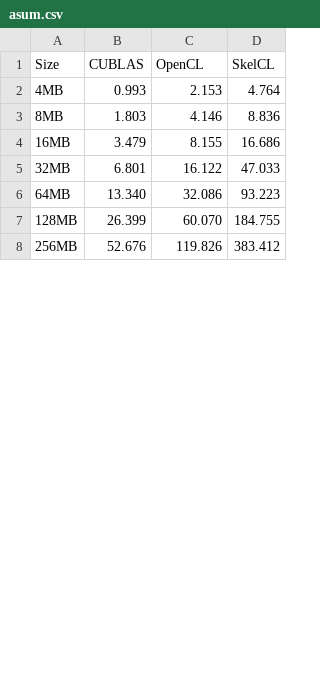
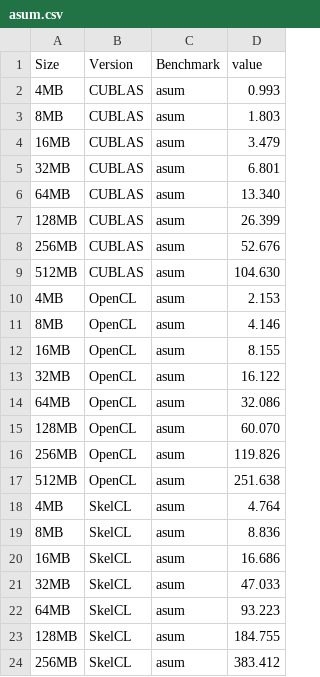
Before and after one commit to michel-steuwer/phd-thesis, a CSV file: Figures/Plots/Asum/asum.csv, drawn as a sheet; only a part is shown; the diff covers the shown part only.

```diff
--- a/Figures/Plots/Asum/asum.csv
+++ b/Figures/Plots/Asum/asum.csv
@@ -1,8 +1,24 @@
-Size;   CUBLAS; OpenCL; SkelCL
-4MB;     0.993; 2.153; 4.764
-8MB;     1.803; 4.146; 8.836
-16MB;    3.479; 8.155; 16.686
-32MB;    6.801; 16.122; 47.033
-64MB;   13.340; 32.086; 93.223
-128MB; 26.399; 60.070; 184.755
-256MB; 52.676; 119.826; 383.412
+ Size; Version; Benchmark; value
+  4MB;  CUBLAS; asum;   0.993
+  8MB;  CUBLAS; asum;   1.803
+ 16MB;  CUBLAS; asum;   3.479
+ 32MB;  CUBLAS; asum;   6.801
+ 64MB;  CUBLAS; asum;  13.340
+128MB;  CUBLAS; asum;  26.399
+256MB;  CUBLAS; asum;  52.676
+512MB;  CUBLAS; asum; 104.630
+  4MB;  OpenCL; asum;   2.153
+  8MB;  OpenCL; asum;   4.146
+ 16MB;  OpenCL; asum;   8.155
+ 32MB;  OpenCL; asum;  16.122
+ 64MB;  OpenCL; asum;  32.086
+128MB;  OpenCL; asum;  60.070
+256MB;  OpenCL; asum; 119.826
+512MB;  OpenCL; asum; 251.638
+  4MB;  SkelCL; asum;   4.764
+  8MB;  SkelCL; asum;   8.836
+ 16MB;  SkelCL; asum;  16.686
+ 32MB;  SkelCL; asum;  47.033
+ 64MB;  SkelCL; asum;  93.223
+128MB;  SkelCL; asum; 184.755
+256MB;  SkelCL; asum; 383.412
```
Also changed, not shown: 24 added rows and 2 edited cells elsewhere in this file, 20 other files.
